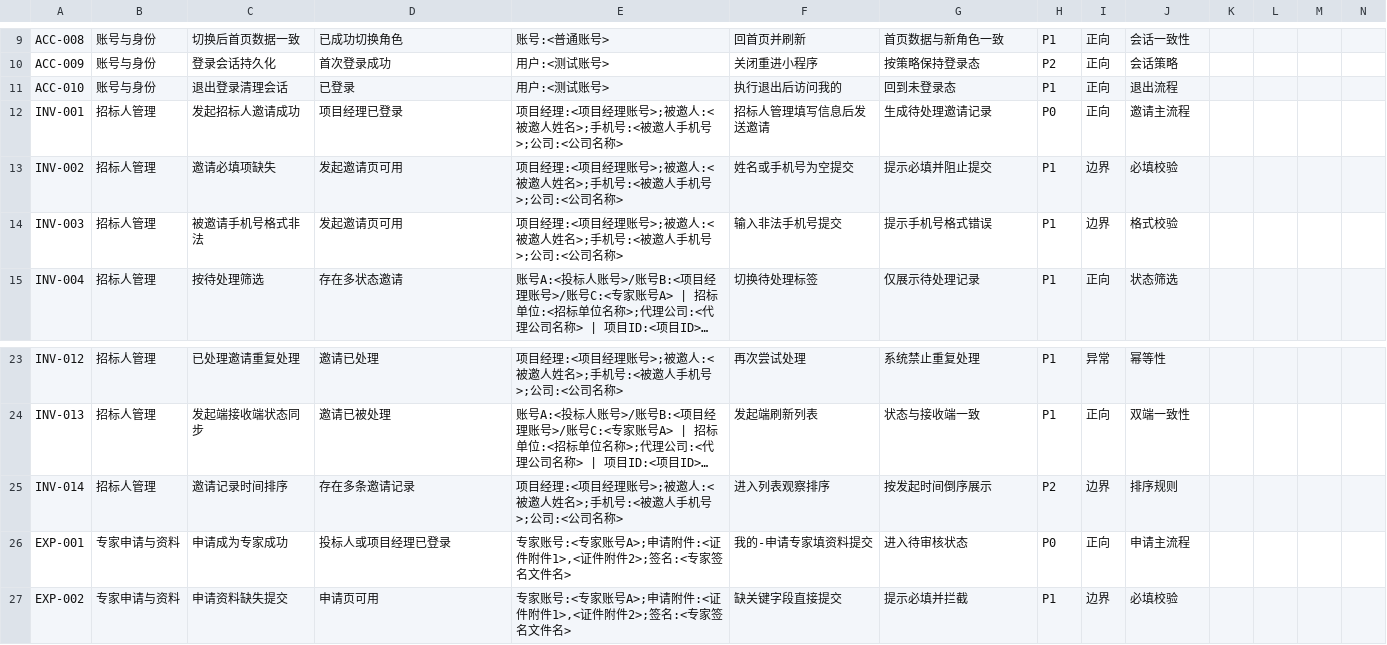
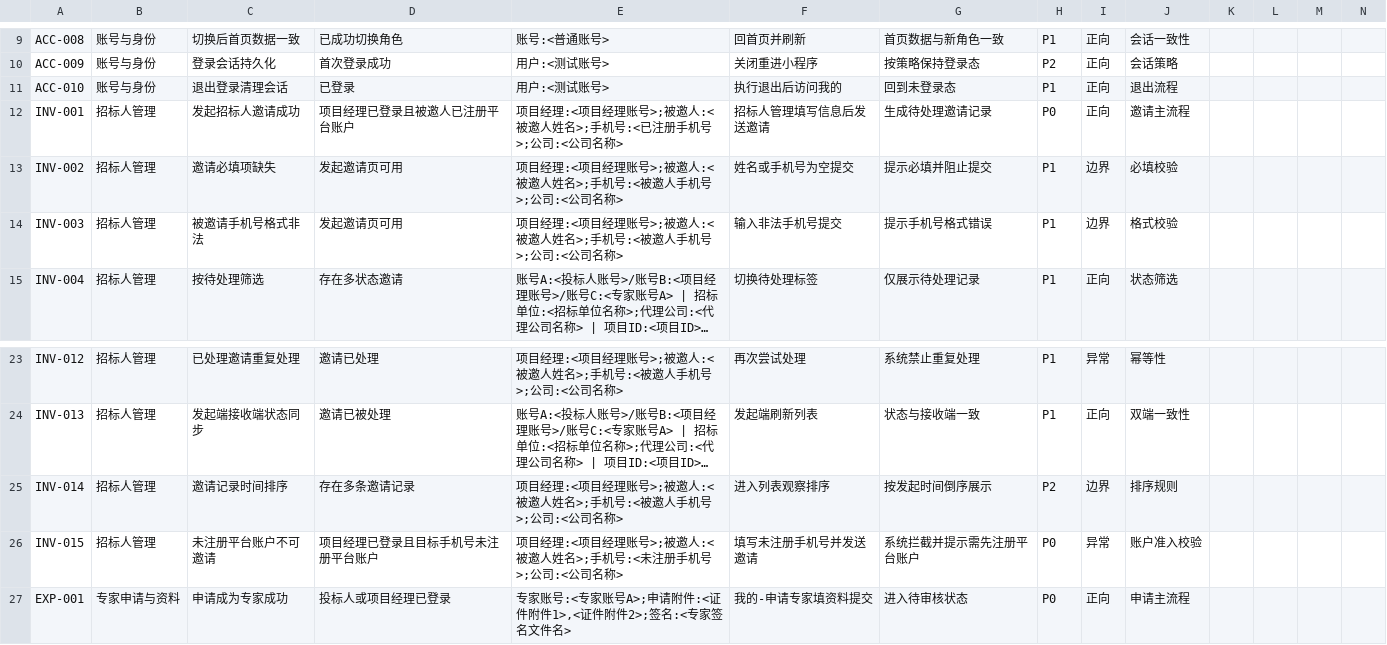
Before and after one commit to francesyu0926-spec/bidding-test-doc, a CSV file: testcases/掌上微采购_功能测试用例_v1.4_完整版.csv, drawn as a sheet; only a part is shown, gaps mark what is left out; the shorter side is filled out with more unchanged rows; long unchanged cells end in …; the diff names each change by its address in the sheet, - before the commit and + after, or states it on an @@ line.

```diff
--- a/testcases/掌上微采购_功能测试用例_v1.4_完整版.csv
+++ b/testcases/掌上微采购_功能测试用例_v1.4_完整版.csv
-D12: 项目经理已登录
+D12: 项目经理已登录且被邀人已注册平台账户
-E12: …手机号:<被邀人手机号>;…
+E12: …手机号:<已注册手机号>;…
+row 26: INV-015 | 招标人管理 | 未注册平台账户不可邀请 | 项目经理已登录且目标手机号未注册平台账户 | 项目经理:<项目经理账号>;被邀人:<被邀人姓名>;手机号:<未注册手机号>;公司:<公司名称> | 填写未注册手机号并发送邀请 | 系统拦截并提示需先注册平台账户 | P0 | 异常 | 账户准入校验
```
